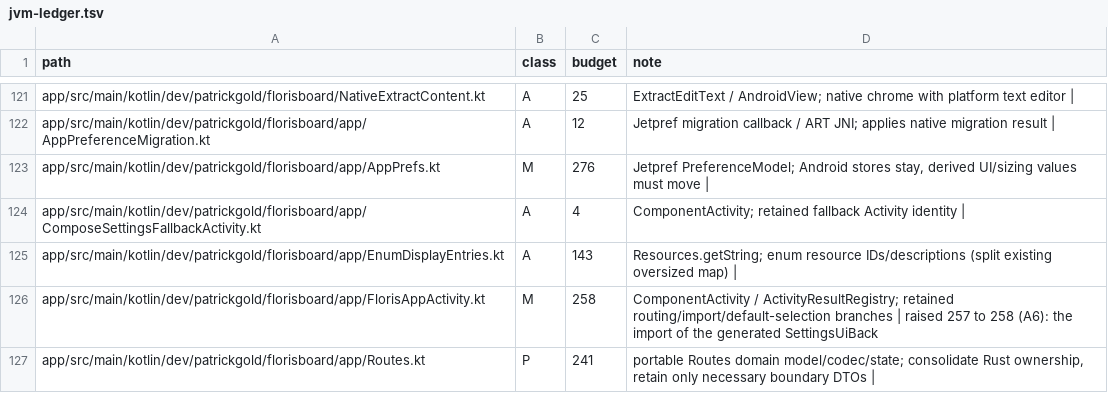
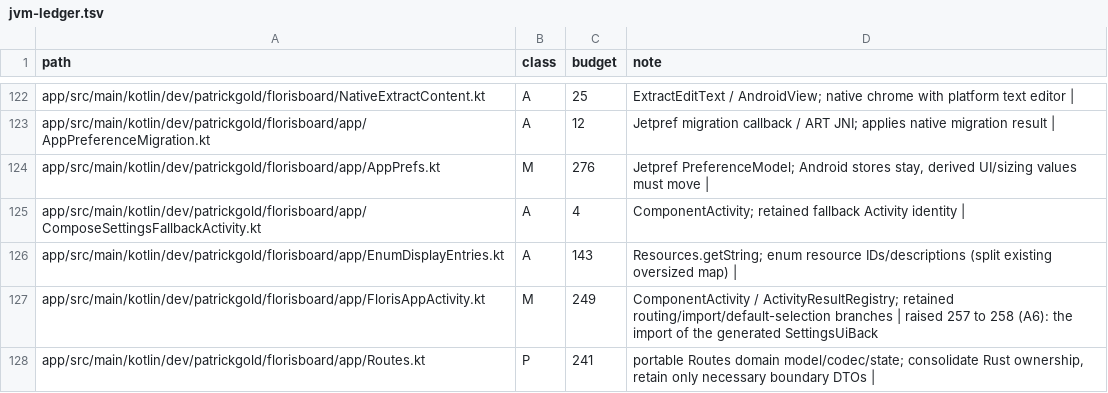
Before and after one commit to jtn0123/AudioWhisper-Keyboard, a TSV file: docs/jvm-ledger.tsv, drawn as a sheet; only a part is shown, gaps mark what is left out; the diff covers the shown part only.

```diff
--- a/docs/jvm-ledger.tsv
+++ b/docs/jvm-ledger.tsv
@@ -125,3 +126,3 @@ app/src/main/kotlin/dev/patrickgold/florisboard/app/ComposeSettingsFallbackActiv
 app/src/main/kotlin/dev/patrickgold/florisboard/app/EnumDisplayEntries.kt	A	143	Resources.getString; enum resource IDs/descriptions (split existing oversized map) |
-app/src/main/kotlin/dev/patrickgold/florisboard/app/FlorisAppActivity.kt	M	258	ComponentActivity / ActivityResultRegistry; retained routing/import/default-selection branches | raised 257 to 258 (A6): the import of the generated SettingsUiBack
+app/src/main/kotlin/dev/patrickgold/florisboard/app/FlorisAppActivity.kt	M	249	ComponentActivity / ActivityResultRegistry; retained routing/import/default-selection branches | raised 257 to 258 (A6): the import of the generated SettingsUiBack
 app/src/main/kotlin/dev/patrickgold/florisboard/app/Routes.kt	P	241	portable Routes domain model/codec/state; consolidate Rust ownership, retain only necessary boundary DTOs |
```
Also changed, not shown: 1 added row, 3 removed rows and 4 edited cells elsewhere in this file, 12 other files.
